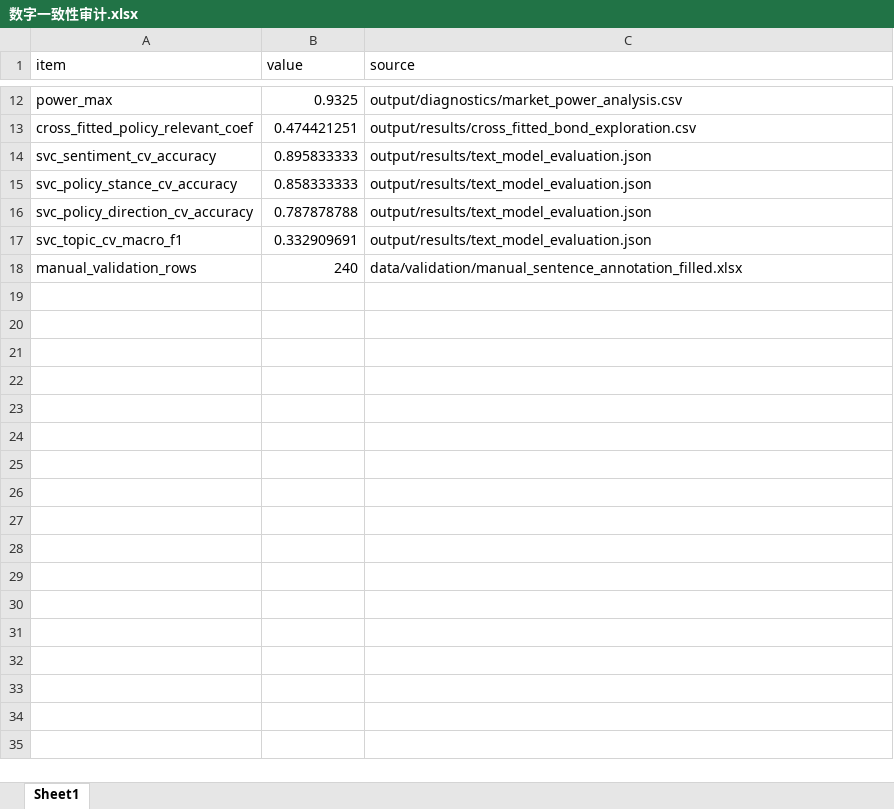
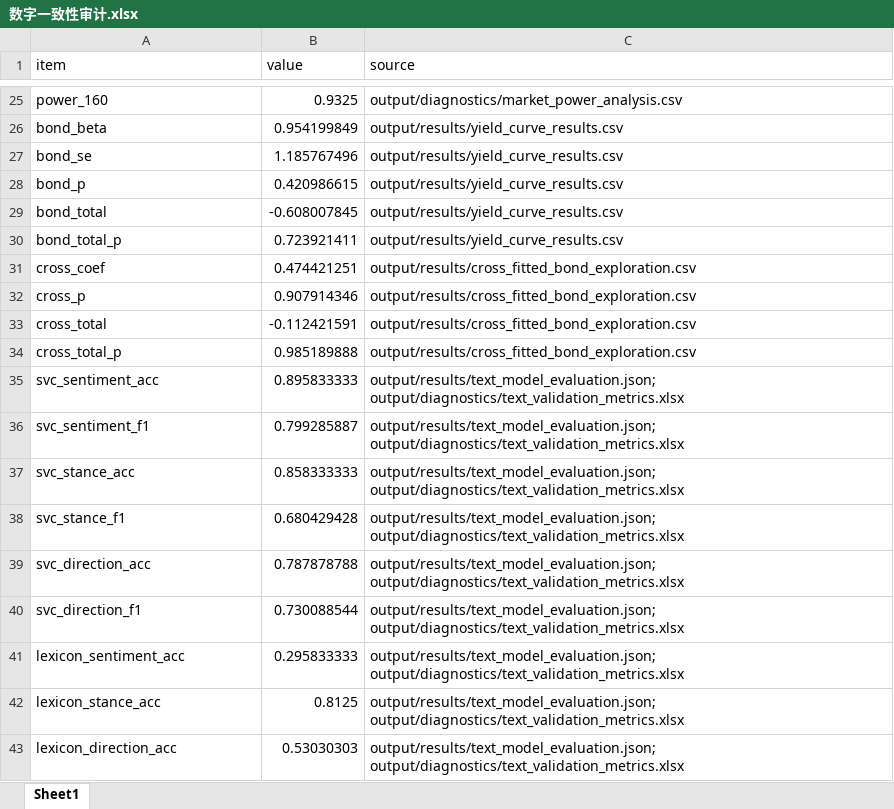
Before and after one commit to epiphany24262/monetary_policy_project, an Excel workbook: paper/数字一致性审计.xlsx, sheet Sheet1, drawn as a sheet; only a part is shown, gaps mark what is left out; values as stored, in another font and other column widths than the file's, no borders; removed rows and columns are numbered as before the commit, all else as after; the diff covers the shown part only; the diff names each change by its address in the sheet, - before the commit and + after, or states it on an @@ line.

```diff
--- a/paper/数字一致性审计.xlsx (sheet Sheet1)
+++ b/paper/数字一致性审计.xlsx (sheet Sheet1)
-A25 (item): power_max
+A25 (item): power_160
+row 26: bond_beta | 0.954199849 | output/results/yield_curve_results.csv
+row 27: bond_se | 1.185767496 | output/results/yield_curve_results.csv
+row 28: bond_p | 0.420986615 | output/results/yield_curve_results.csv
+row 29: bond_total | -0.608007845 | output/results/yield_curve_results.csv
+row 30: bond_total_p | 0.723921411 | output/results/yield_curve_results.csv
-A31 (item): cross_fitted_policy_relevant_coef
+A31 (item): cross_coef
+row 32: cross_p | 0.907914346 | output/results/cross_fitted_bond_exploration.csv
+row 33: cross_total | -0.112421591 | output/results/cross_fitted_bond_exploration.csv
+row 34: cross_total_p | 0.985189888 | output/results/cross_fitted_bond_exploration.csv
-A35 (item): svc_sentiment_cv_accuracy
+A35 (item): svc_sentiment_acc
-C35 (source): output/results/text_model_evaluation.json
+C35 (source): output/results/text_model_evaluation.json; output/diagnostics/text_validation_metrics.xlsx
+row 36: svc_sentiment_f1 | 0.799285887 | output/results/text_model_evaluation.json; output/diagnostics/text_validation_metrics.xlsx
-A37 (item): svc_policy_stance_cv_accuracy
+A37 (item): svc_stance_acc
-C37 (source): output/results/text_model_evaluation.json
+C37 (source): output/results/text_model_evaluation.json; output/diagnostics/text_validation_metrics.xlsx
+row 38: svc_stance_f1 | 0.680429428 | output/results/text_model_evaluation.json; output/diagnostics/text_validation_metrics.xlsx
-A39 (item): svc_policy_direction_cv_accuracy
+A39 (item): svc_direction_acc
-C39 (source): output/results/text_model_evaluation.json
+C39 (source): output/results/text_model_evaluation.json; output/diagnostics/text_validation_metrics.xlsx
-row 17: svc_topic_cv_macro_f1 | 0.332909691 | output/results/text_model_evaluation.json
-row 18: manual_validation_rows | 240 | data/validation/manual_sentence_annotation_filled.xlsx
+row 40: svc_direction_f1 | 0.730088544 | output/results/text_model_evaluation.json; output/diagnostics/text_validation_metrics.xlsx
+row 41: lexicon_sentiment_acc | 0.295833333 | output/results/text_model_evaluation.json; output/diagnostics/text_validation_metrics.xlsx
+row 42: lexicon_stance_acc | 0.8125 | output/results/text_model_evaluation.json; output/diagnostics/text_validation_metrics.xlsx
+row 43: lexicon_direction_acc | 0.53030303 | output/results/text_model_evaluation.json; output/diagnostics/text_validation_metrics.xlsx
```
Also changed, not shown: 19 added rows, 6 removed rows and 8 edited cells elsewhere in this sheet, data/validation/manual_sentence_annotation.xlsx, paper/引用一致性审计.xlsx, 26 other files.
